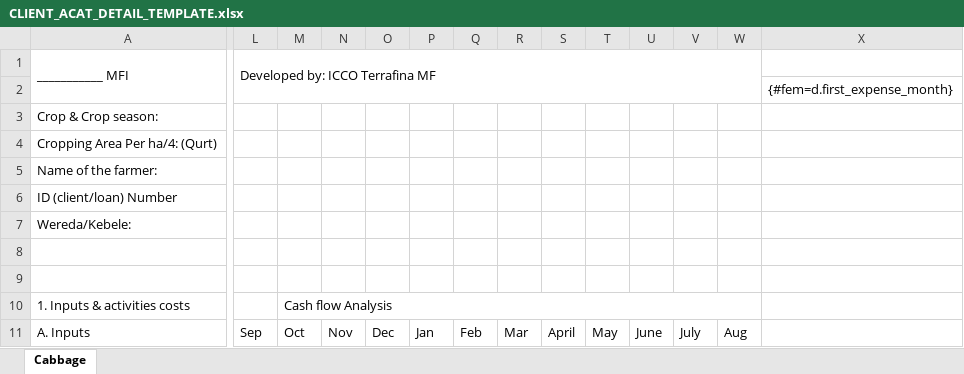
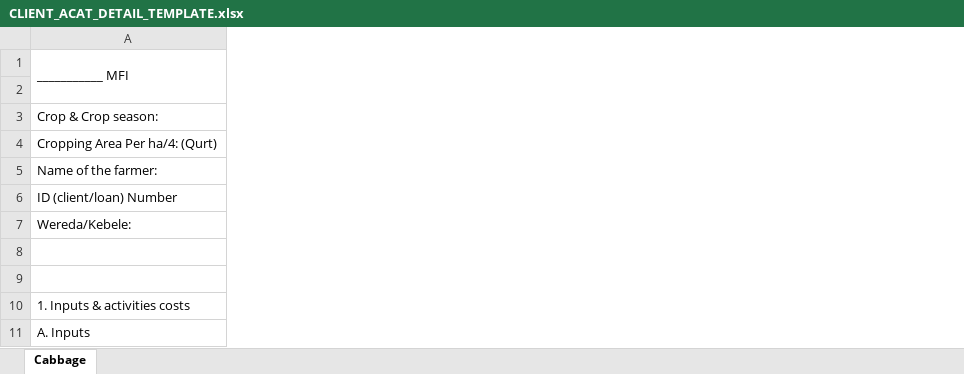
Before and after one commit to AbnetS/bidir-acat, an Excel workbook: templates/CLIENT_ACAT_DETAIL_TEMPLATE.xlsx, sheet Cabbage, drawn as a sheet; only a part is shown, gaps mark what is left out; values as stored, in another font and other column widths than the file's, no cell formats; charts and pictures not drawn; removed rows and columns are numbered as before the commit, all else as after; the diff covers the shown part only; the diff names each change by its address in the sheet, - before the commit and + after, or states it on an @@ line.

Commit message:
A-CAT detailed report format enriched

```diff
--- a/templates/CLIENT_ACAT_DETAIL_TEMPLATE.xlsx (sheet Cabbage)
+++ b/templates/CLIENT_ACAT_DETAIL_TEMPLATE.xlsx (sheet Cabbage)
-column L, rows 1-11: Developed by: ICCO Terrafina MF |  |  |  |  |  |  |  |  |  | Sep
-column M, rows 10-11: Cash flow Analysis | Oct
-column N, row 11: Nov
-column O, row 11: Dec
-column P, row 11: Jan
-column Q, row 11: Feb
-column R, row 11: Mar
-column S, row 11: April
-column T, row 11: May
-column U, row 11: June
-column V, row 11: July
-column W, row 11: Aug
-column X, row 2: {#fem=d.first_expense_month}
```
Also changed, not shown: 25 added columns, 1 removed column, 91 edited cells and merged cells elsewhere in this sheet, cell formats, 3 other files.
